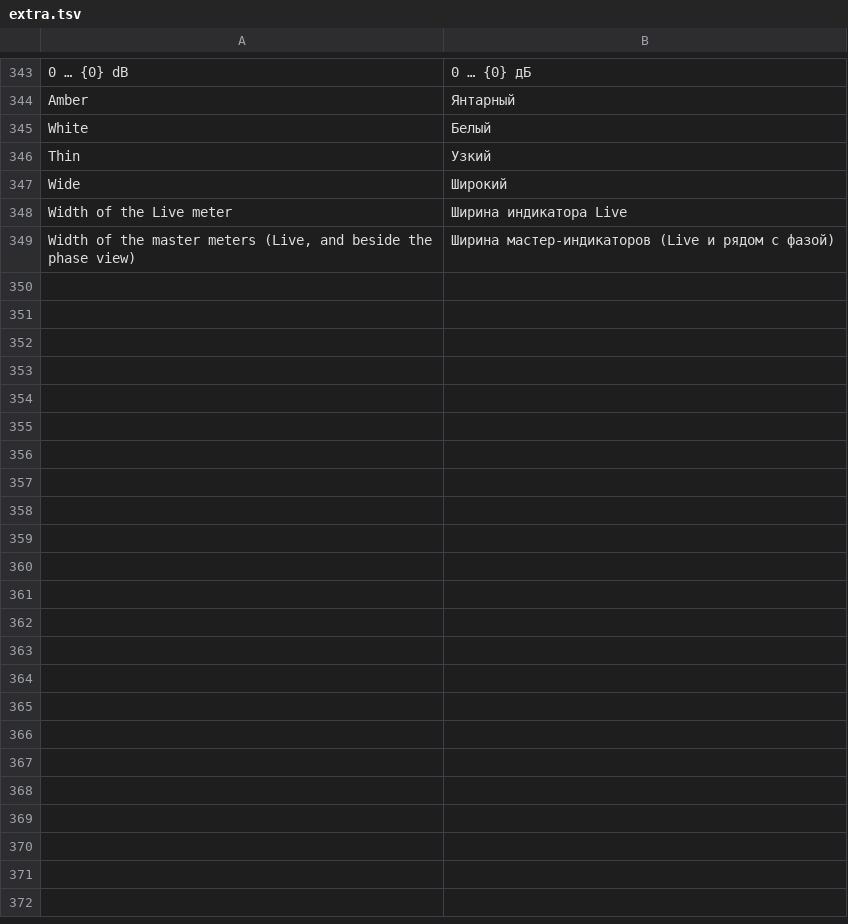
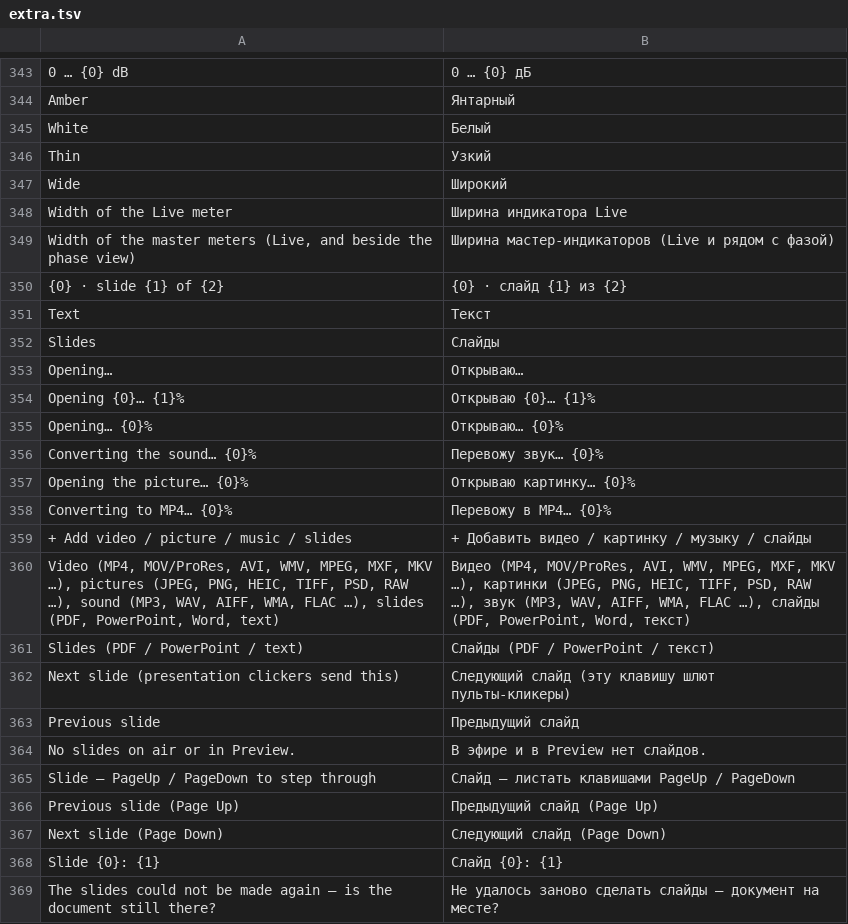
Before and after one commit to Mayshuk99/live-studio, a TSV file: i18n/extra.tsv, drawn as a sheet; only a part is shown, gaps mark what is left out; the diff covers the shown part only; the diff names each change by its address in the sheet, - before the commit and + after, or states it on an @@ line.

```diff
--- a/i18n/extra.tsv
+++ b/i18n/extra.tsv
+row 350: {0} · slide {1} of {2} | {0} · слайд {1} из {2}
+row 351: Text | Текст
+row 352: Slides | Слайды
+row 353: Opening… | Открываю…
+row 354: Opening {0}… {1}% | Открываю {0}… {1}%
+row 355: Opening… {0}% | Открываю… {0}%
+row 356: Converting the sound… {0}% | Перевожу звук… {0}%
+row 357: Opening the picture… {0}% | Открываю картинку… {0}%
+row 358: Converting to MP4… {0}% | Перевожу в MP4… {0}%
+row 359: + Add video / picture / music / slides | + Добавить видео / картинку / музыку / слайды
+row 360: Video (MP4, MOV/ProRes, AVI, WMV, MPEG, MXF, MKV …), pictures (JPEG, PNG, HEIC, TIFF, PSD, RAW …), sound (MP3, WAV, AIFF, WMA, FLAC …), slides (PDF, PowerPoint, Word, text) | Видео (MP4, MOV/ProRes, AVI, WMV, MPEG, MXF, MKV …), картинки (JPEG, PNG, HEIC, TIFF, PSD, RAW …), звук (MP3, WAV, AIFF, WMA, FLAC …), слайды (PDF, PowerPoint, Word, текст)
+row 361: Slides (PDF / PowerPoint / text) | Слайды (PDF / PowerPoint / текст)
+row 362: Next slide (presentation clickers send this) | Следующий слайд (эту клавишу шлют пульты-кликеры)
+row 363: Previous slide | Предыдущий слайд
+row 364: No slides on air or in Preview. | В эфире и в Preview нет слайдов.
+row 365: Slide — PageUp / PageDown to step through | Слайд — листать клавишами PageUp / PageDown
+row 366: Previous slide (Page Up) | Предыдущий слайд (Page Up)
+row 367: Next slide (Page Down) | Следующий слайд (Page Down)
+row 368: Slide {0}: {1} | Слайд {0}: {1}
+row 369: The slides could not be made again — is the document still there? | Не удалось заново сделать слайды — документ на месте?
```
Also changed, not shown: 16 added rows elsewhere in this file, 13 other files.
